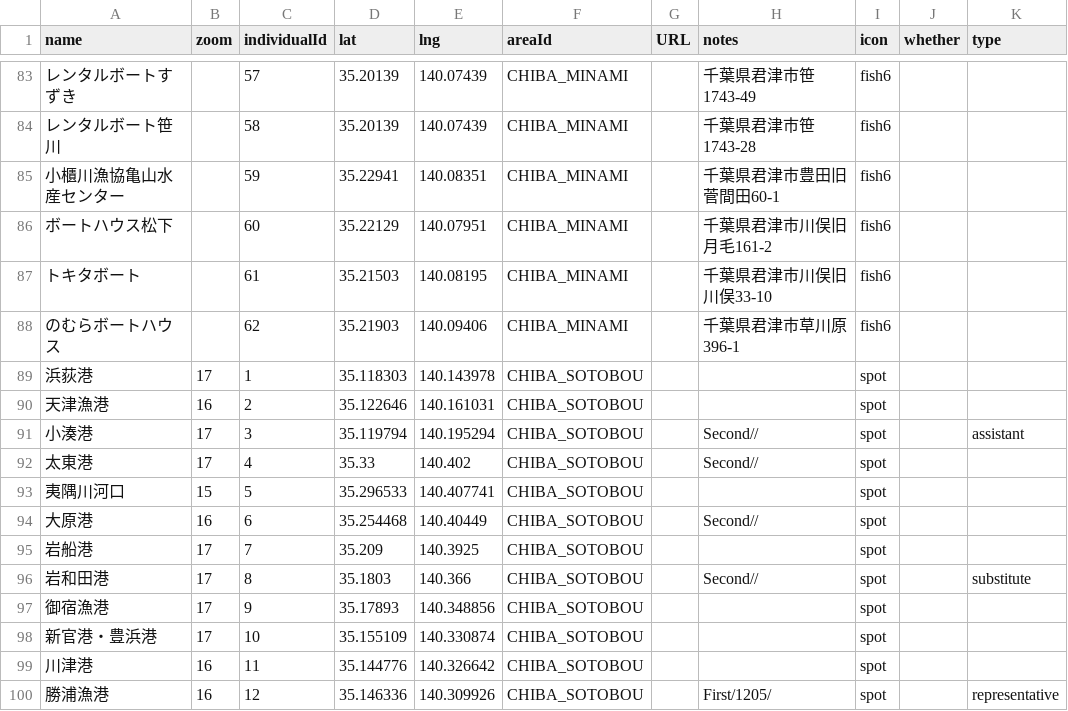
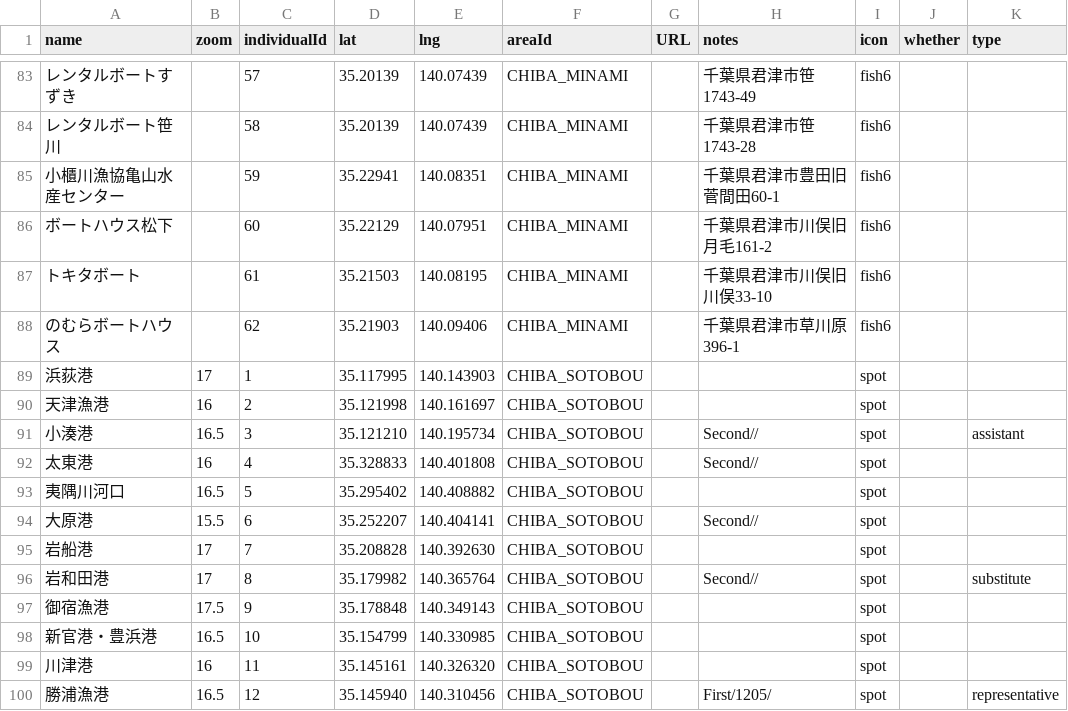
Before and after one commit to 4476barebare/MAP-, a CSV file: KANTO/CHIBA_location.csv, drawn as a sheet; only a part is shown, gaps mark what is left out; the diff covers the shown part only; the diff names each change by its address in the sheet, - before the commit and + after, or states it on an @@ line.

```diff
--- a/KANTO/CHIBA_location.csv
+++ b/KANTO/CHIBA_location.csv
-D89 (lat): 35.118303
+D89 (lat): 35.117995
-E89 (lng): 140.143978
+E89 (lng): 140.143903
-D90 (lat): 35.122646
+D90 (lat): 35.121998
-E90 (lng): 140.161031
+E90 (lng): 140.161697
-B91 (zoom): 17
+B91 (zoom): 16.5
-D91 (lat): 35.119794
+D91 (lat): 35.121210
-E91 (lng): 140.195294
+E91 (lng): 140.195734
-B92 (zoom): 17
+B92 (zoom): 16
-D92 (lat): 35.33
+D92 (lat): 35.328833
-E92 (lng): 140.402
+E92 (lng): 140.401808
-B93 (zoom): 15
+B93 (zoom): 16.5
-D93 (lat): 35.296533
+D93 (lat): 35.295402
-E93 (lng): 140.407741
+E93 (lng): 140.408882
-B94 (zoom): 16
+B94 (zoom): 15.5
-D94 (lat): 35.254468
+D94 (lat): 35.252207
-E94 (lng): 140.40449
+E94 (lng): 140.404141
-D95 (lat): 35.209
+D95 (lat): 35.208828
-E95 (lng): 140.3925
+E95 (lng): 140.392630
-D96 (lat): 35.1803
+D96 (lat): 35.179982
-E96 (lng): 140.366
+E96 (lng): 140.365764
-B97 (zoom): 17
+B97 (zoom): 17.5
-D97 (lat): 35.17893
+D97 (lat): 35.178848
-E97 (lng): 140.348856
+E97 (lng): 140.349143
-B98 (zoom): 17
+B98 (zoom): 16.5
-D98 (lat): 35.155109
+D98 (lat): 35.154799
-E98 (lng): 140.330874
+E98 (lng): 140.330985
-D99 (lat): 35.144776
+D99 (lat): 35.145161
-E99 (lng): 140.326642
+E99 (lng): 140.326320
-B100 (zoom): 16
+B100 (zoom): 16.5
-D100 (lat): 35.146336
+D100 (lat): 35.145940
-E100 (lng): 140.309926
+E100 (lng): 140.310456
```
Also changed, not shown: 111 edited cells elsewhere in this file.
